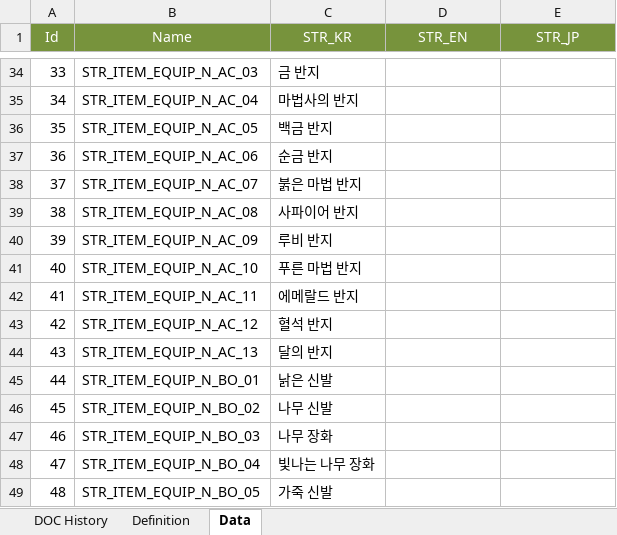
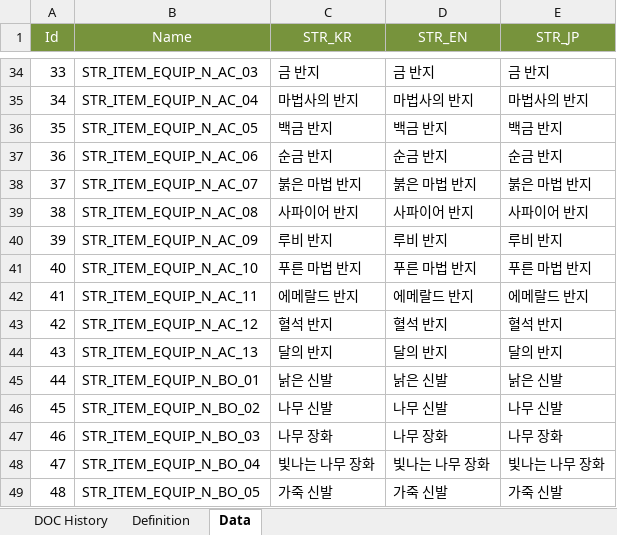
Before and after one commit to kazoh/eaf, an Excel workbook: 30_table/01_테스트버전/Table_STR_String.xlsx, sheet Data, drawn as a sheet; only a part is shown, gaps mark what is left out; values as stored, in another font and other column widths than the file's, no borders; the diff covers the shown part only; the diff names each change by its address in the sheet, - before the commit and + after, or states it on an @@ line.

```diff
--- a/30_table/01_테스트버전/Table_STR_String.xlsx (sheet Data)
+++ b/30_table/01_테스트버전/Table_STR_String.xlsx (sheet Data)
-D34 (STR_EN): (empty)
+D34 (STR_EN): 금 반지
-E34 (STR_JP): (empty)
+E34 (STR_JP): 금 반지
-D35 (STR_EN): (empty)
+D35 (STR_EN): 마법사의 반지
-E35 (STR_JP): (empty)
+E35 (STR_JP): 마법사의 반지
-D36 (STR_EN): (empty)
+D36 (STR_EN): 백금 반지
-E36 (STR_JP): (empty)
+E36 (STR_JP): 백금 반지
-D37 (STR_EN): (empty)
+D37 (STR_EN): 순금 반지
-E37 (STR_JP): (empty)
+E37 (STR_JP): 순금 반지
-D38 (STR_EN): (empty)
+D38 (STR_EN): 붉은 마법 반지
-E38 (STR_JP): (empty)
+E38 (STR_JP): 붉은 마법 반지
-D39 (STR_EN): (empty)
+D39 (STR_EN): 사파이어 반지
-E39 (STR_JP): (empty)
+E39 (STR_JP): 사파이어 반지
-D40 (STR_EN): (empty)
+D40 (STR_EN): 루비 반지
-E40 (STR_JP): (empty)
+E40 (STR_JP): 루비 반지
-D41 (STR_EN): (empty)
+D41 (STR_EN): 푸른 마법 반지
-E41 (STR_JP): (empty)
+E41 (STR_JP): 푸른 마법 반지
-D42 (STR_EN): (empty)
+D42 (STR_EN): 에메랄드 반지
-E42 (STR_JP): (empty)
+E42 (STR_JP): 에메랄드 반지
-D43 (STR_EN): (empty)
+D43 (STR_EN): 혈석 반지
-E43 (STR_JP): (empty)
+E43 (STR_JP): 혈석 반지
-D44 (STR_EN): (empty)
+D44 (STR_EN): 달의 반지
-E44 (STR_JP): (empty)
+E44 (STR_JP): 달의 반지
-D45 (STR_EN): (empty)
+D45 (STR_EN): 낡은 신발
-E45 (STR_JP): (empty)
+E45 (STR_JP): 낡은 신발
-D46 (STR_EN): (empty)
+D46 (STR_EN): 나무 신발
-E46 (STR_JP): (empty)
+E46 (STR_JP): 나무 신발
-D47 (STR_EN): (empty)
+D47 (STR_EN): 나무 장화
-E47 (STR_JP): (empty)
+E47 (STR_JP): 나무 장화
-D48 (STR_EN): (empty)
+D48 (STR_EN): 빛나는 나무 장화
-E48 (STR_JP): (empty)
+E48 (STR_JP): 빛나는 나무 장화
-D49 (STR_EN): (empty)
+D49 (STR_EN): 가죽 신발
-E49 (STR_JP): (empty)
+E49 (STR_JP): 가죽 신발
```
Also changed, not shown: 17 added rows and 1791 edited cells elsewhere in this sheet, 30_table/01_테스트버전/Table_Data_Mission.xlsx, 30_table/01_테스트버전/Table_List_Map.xlsx, 19 other files.
